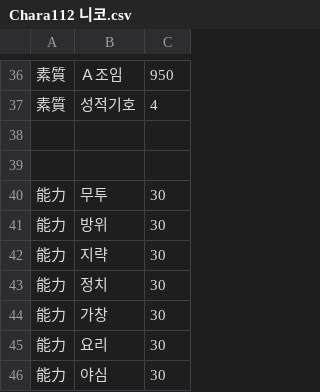
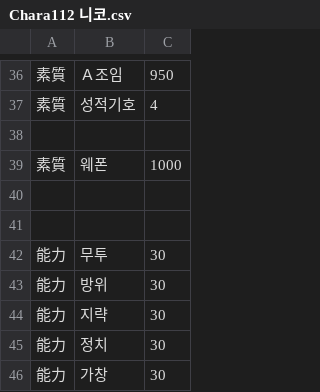
Before and after one commit to LemonGreeentea/EraBAK, a CSV file: CSV/Chara/Chara112 니코.csv, drawn as a sheet; only a part is shown, gaps mark what is left out; the shorter side is filled out with more unchanged rows; the diff names each change by its address in the sheet, - before the commit and + after, or states it on an @@ line.

```diff
--- a/CSV/Chara/Chara112 니코.csv
+++ b/CSV/Chara/Chara112 니코.csv
+row 39: 素質 | 웨폰 | 1000
+row 40: (empty)
```
Also changed, not shown: CSV/Chara/Chara107 미야코.csv, CSV/Chara/Chara114 아츠코.csv, 43 other files.
